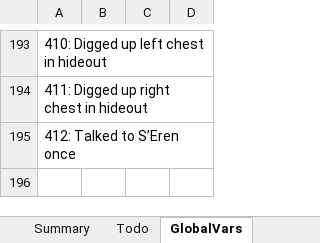
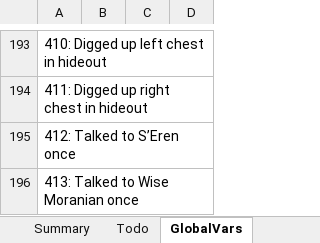
Before and after one commit to Pyrdacor/Ambermoon-Advanced, an Excel workbook: AmbermoonAdvanced.xlsx, sheet GlobalVars, drawn as a sheet; only a part is shown, gaps mark what is left out; values as stored, in another font and other column widths than the file's, no borders; the diff names each change by its address in the sheet, - before the commit and + after, or states it on an @@ line.

Commit message:
WIP wise

```diff
--- a/AmbermoonAdvanced.xlsx (sheet GlobalVars)
+++ b/AmbermoonAdvanced.xlsx (sheet GlobalVars)
+row 196: 413: Talked to Wise Moranian once
```
Also changed, not shown: sheet Items, sheet Todo, sheet Keywords, 8 other files.
